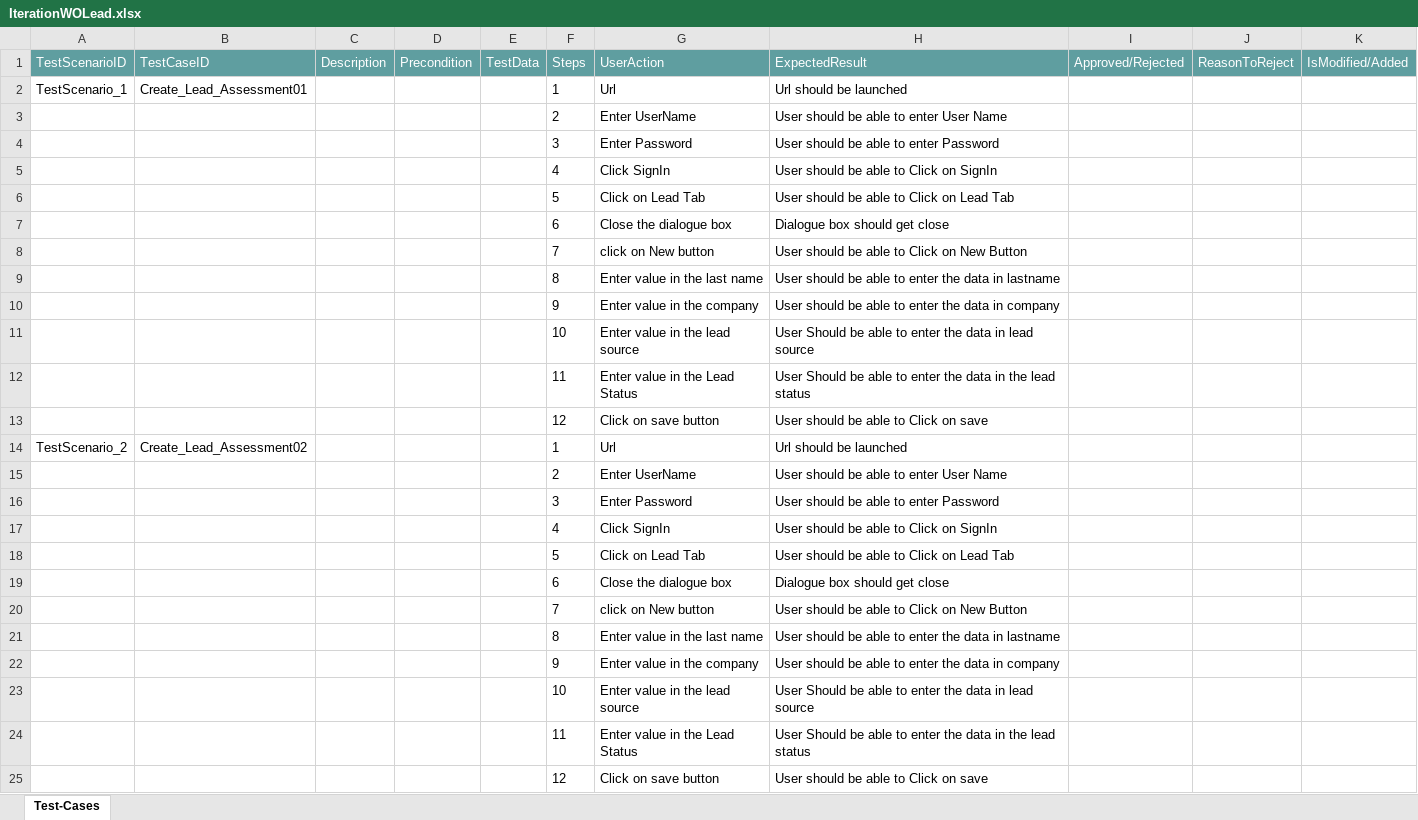
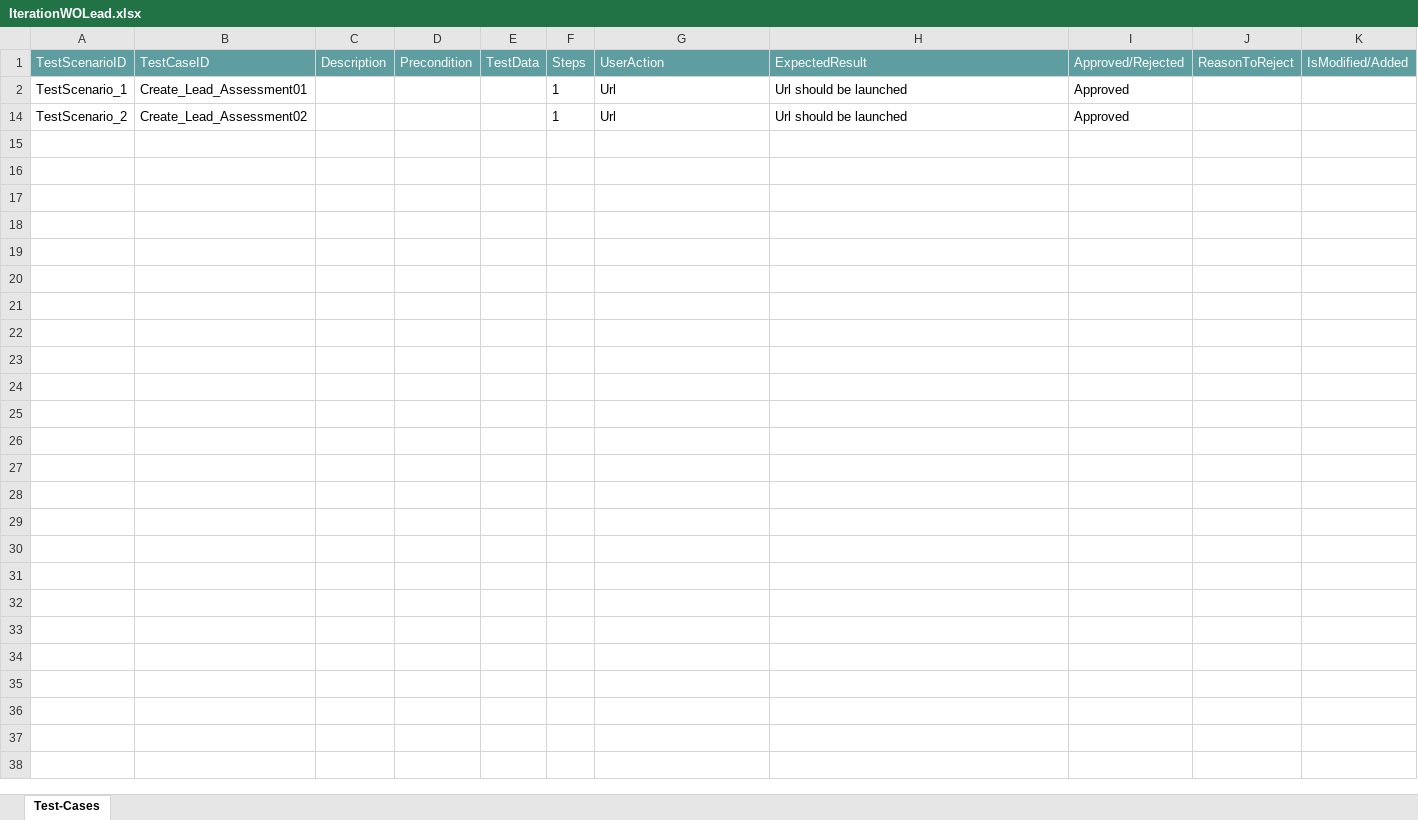
Before and after one commit to ShaikMohamedIrfan/Creatie, an Excel workbook: IterationWOLead.xlsx, sheet Test-Cases, drawn as a sheet; values as stored, in another font and other column widths than the file's, no borders; table styles not drawn; the diff names each change by its address in the sheet, - before the commit and + after, or states it on an @@ line.

Commit message:
Add files via upload

```diff
--- a/IterationWOLead.xlsx (sheet Test-Cases)
+++ b/IterationWOLead.xlsx (sheet Test-Cases)
-I2 (Approved/Rejected): (empty)
+I2 (Approved/Rejected): Approved
@@ row 3 hidden:  |  |  |  |  | 2 | Enter UserName | User should be able to enter User Name @@
@@ row 4 hidden:  |  |  |  |  | 3 | Enter Password | User should be able to enter Password @@
@@ row 5 hidden:  |  |  |  |  | 4 | Click SignIn | User should be able to Click on SignIn @@
@@ row 6 hidden:  |  |  |  |  | 5 | Click on Lead Tab | User should be able to Click on Lead Tab @@
@@ row 7 hidden:  |  |  |  |  | 6 | Close the dialogue box | Dialogue box should get close @@
@@ row 8 hidden:  |  |  |  |  | 7 | click on New button | User should be able to Click on New Button @@
@@ row 9 hidden:  |  |  |  |  | 8 | Enter value in the last name | User should be able to enter the data in lastname @@
@@ row 10 hidden:  |  |  |  |  | 9 | Enter value in the company | User should be able to enter the data in company @@
@@ row 11 hidden:  |  |  |  |  | 10 | Enter value in the lead source | User Should be able to enter the data in lead source @@
@@ row 12 hidden:  |  |  |  |  | 11 | Enter value in the Lead Status | User Should be able to enter the data in the lead status @@
@@ row 13 hidden:  |  |  |  |  | 12 | Click on save button | User should be able to Click on save @@
-I14 (Approved/Rejected): (empty)
+I14 (Approved/Rejected): Approved
@@ row 15 hidden:  |  |  |  |  | 2 | Enter UserName | User should be able to enter User Name @@
@@ row 16 hidden:  |  |  |  |  | 3 | Enter Password | User should be able to enter Password @@
@@ row 17 hidden:  |  |  |  |  | 4 | Click SignIn | User should be able to Click on SignIn @@
@@ row 18 hidden:  |  |  |  |  | 5 | Click on Lead Tab | User should be able to Click on Lead Tab @@
@@ row 19 hidden:  |  |  |  |  | 6 | Close the dialogue box | Dialogue box should get close @@
@@ row 20 hidden:  |  |  |  |  | 7 | click on New button | User should be able to Click on New Button @@
@@ row 21 hidden:  |  |  |  |  | 8 | Enter value in the last name | User should be able to enter the data in lastname @@
@@ row 22 hidden:  |  |  |  |  | 9 | Enter value in the company | User should be able to enter the data in company @@
@@ row 23 hidden:  |  |  |  |  | 10 | Enter value in the lead source | User Should be able to enter the data in lead source @@
@@ row 24 hidden:  |  |  |  |  | 11 | Enter value in the Lead Status | User Should be able to enter the data in the lead status @@
@@ row 25 hidden:  |  |  |  |  | 12 | Click on save button | User should be able to Click on save @@
```
